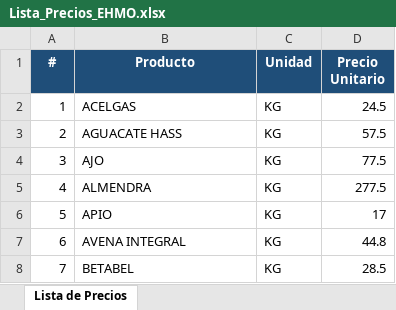
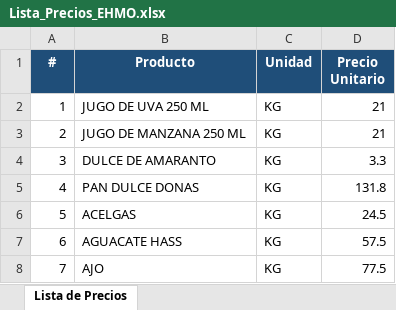
Before and after one commit to frutaskelly/Whatsapp_agent, an Excel workbook: data/Lista_Precios_EHMO.xlsx, sheet Lista de Precios, drawn as a sheet; only a part is shown; the shorter side is filled out with more unchanged rows; values as stored, in another font and other column widths than the file's, no borders; addresses are those after the commit; the diff names each change by its address in the sheet, - before the commit and + after, or states it on an @@ line.

```diff
--- a/data/Lista_Precios_EHMO.xlsx (sheet Lista de Precios)
+++ b/data/Lista_Precios_EHMO.xlsx (sheet Lista de Precios)
+row 2: 1 | JUGO DE UVA 250 ML | KG | 21
+row 3: 2 | JUGO DE MANZANA 250 ML | KG | 21
+row 4: 3 | DULCE DE AMARANTO | KG | 3.3
+row 5: 4 | PAN DULCE DONAS | KG | 131.8
@@ column A (#) renumbered from row 6 down @@
```
Also changed, not shown: 10 other files.
